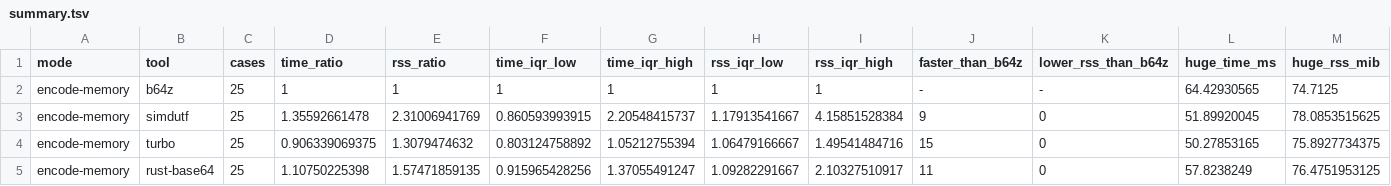
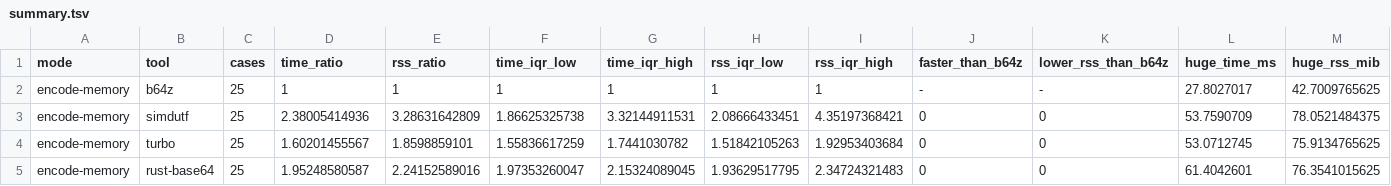
Before and after one commit to eneskemalergin/b64z, a TSV file: bench/linux-x86-scalar/summary.tsv, drawn as a sheet; only a part is shown; the diff covers the shown part only.

```diff
--- a/bench/linux-x86-scalar/summary.tsv
+++ b/bench/linux-x86-scalar/summary.tsv
@@ -1,5 +1,5 @@
 mode	tool	cases	time_ratio	rss_ratio	time_iqr_low	time_iqr_high	rss_iqr_low	rss_iqr_high	faster_than_b64z	lower_rss_than_b64z	huge_time_ms	huge_rss_mib
-encode-memory	b64z	25	1	1	1	1	1	1	-	-	64.42930565	74.7125
-encode-memory	simdutf	25	1.35592661478	2.31006941769	0.860593993915	2.20548415737	1.17913541667	4.15851528384	9	0	51.89920045	78.0853515625
-encode-memory	turbo	25	0.906339069375	1.3079474632	0.803124758892	1.05212755394	1.06479166667	1.49541484716	15	0	50.27853165	75.8927734375
-encode-memory	rust-base64	25	1.10750225398	1.57471859135	0.915965428256	1.37055491247	1.09282291667	2.10327510917	11	0	57.8238249	76.4751953125
+encode-memory	b64z	25	1	1	1	1	1	1	-	-	27.8027017	42.7009765625
+encode-memory	simdutf	25	2.38005414936	3.28631642809	1.86625325738	3.32144911531	2.08666433451	4.35197368421	0	0	53.7590709	78.0521484375
+encode-memory	turbo	25	1.60201455567	1.8598859101	1.55836617259	1.7441030782	1.51842105263	1.92953403684	0	0	53.0712745	75.9134765625
+encode-memory	rust-base64	25	1.95248580587	2.24152589016	1.97353260047	2.15324089045	1.93629517795	2.34724321483	0	0	61.4042601	76.3541015625
```
Also changed, not shown: 2 added rows, 2 removed rows and 82 edited cells elsewhere in this file, bench/linux-x86-avx2/measurements.tsv, bench/linux-x86-avx2/summary.tsv, 13 other files.
